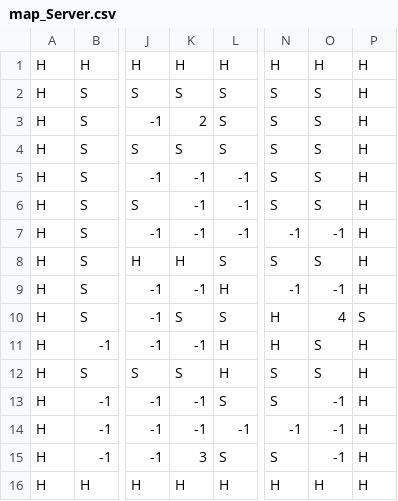
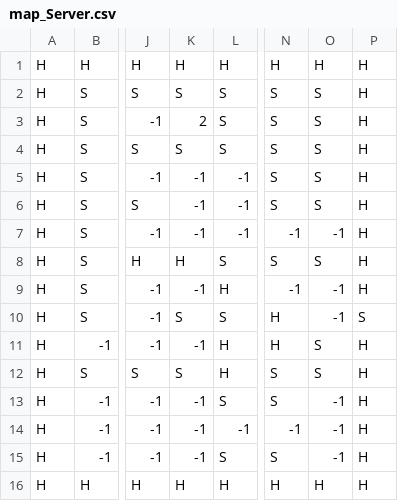
Before and after one commit to gipplab/ws21-swt-007, a CSV file: BM/src/application/maps/map_Server.csv, drawn as a sheet; only a part is shown, gaps mark what is left out; the diff names each change by its address in the sheet, - before the commit and + after, or states it on an @@ line.

```diff
--- a/BM/src/application/maps/map_Server.csv
+++ b/BM/src/application/maps/map_Server.csv
-O10: 4
+O10: -1
-K15: 3
+K15: -1
```
Also changed, not shown: BM/bin/application/maps/map_Server.csv, 28 other files.
